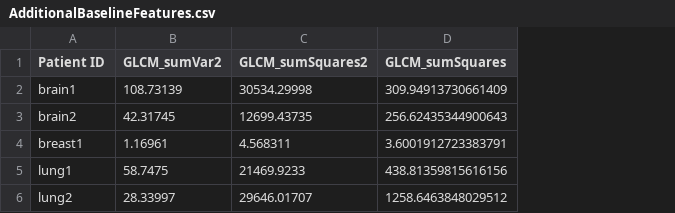
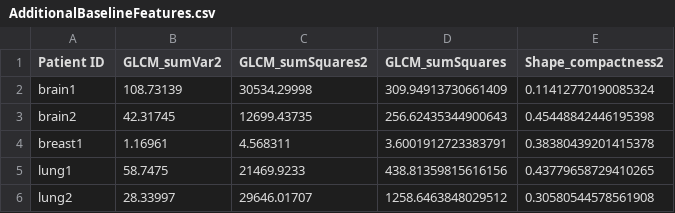
Before and after one commit to AIM-Harvard/pyradiomics, a CSV file: data/AdditionalBaselineFeatures.csv, drawn as a sheet; the diff names each change by its address in the sheet, - before the commit and + after, or states it on an @@ line.

Commit message:
ENH: Update baseline for shape - compactness2
Errors due to small difference in surface area, which is magnified by the formula.

Additionally, enable testing of all featureclasses.

```diff
--- a/data/AdditionalBaselineFeatures.csv
+++ b/data/AdditionalBaselineFeatures.csv
+column E (Shape_compactness2), rows 2-6: 0.11412770190085324 | 0.45448842446195398 | 0.38380439201415378 | 0.43779658729410265 | 0.30580544578561908
```
Also changed, not shown: 1 other file.
